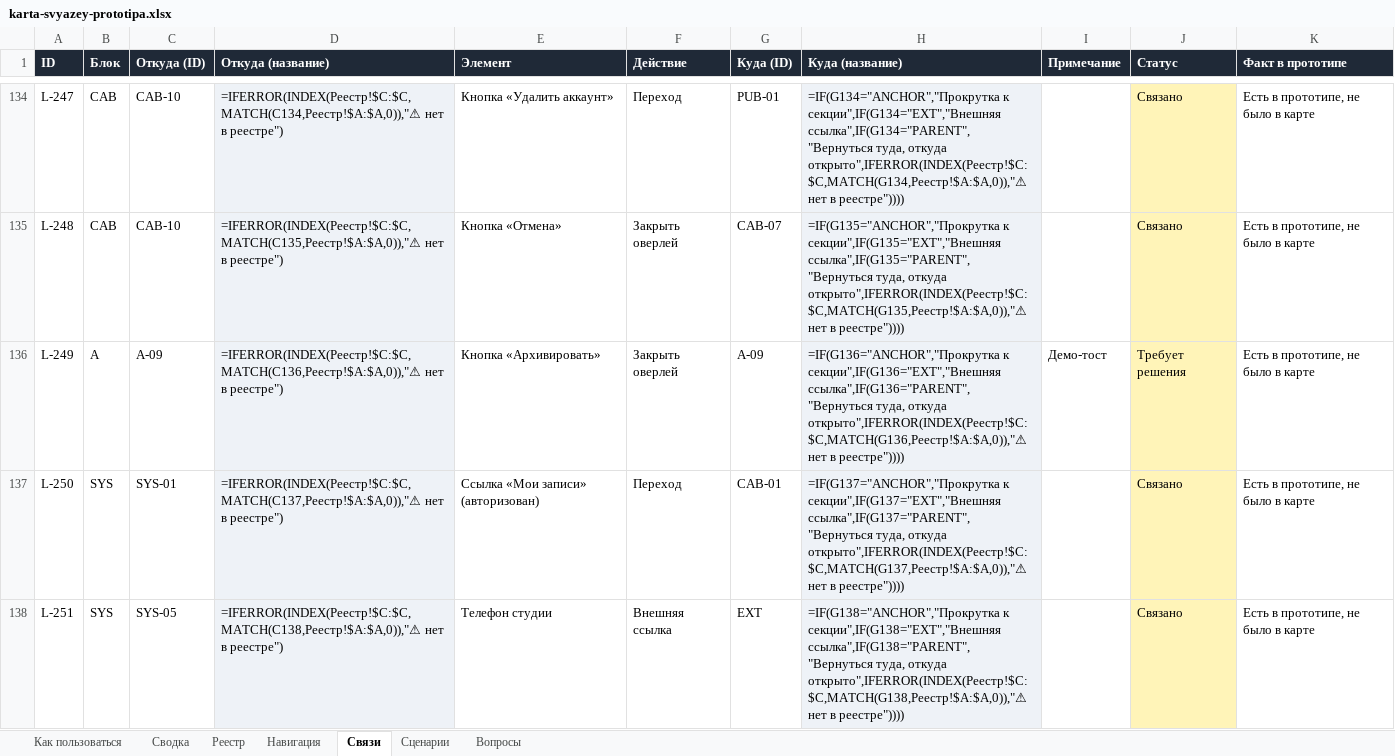
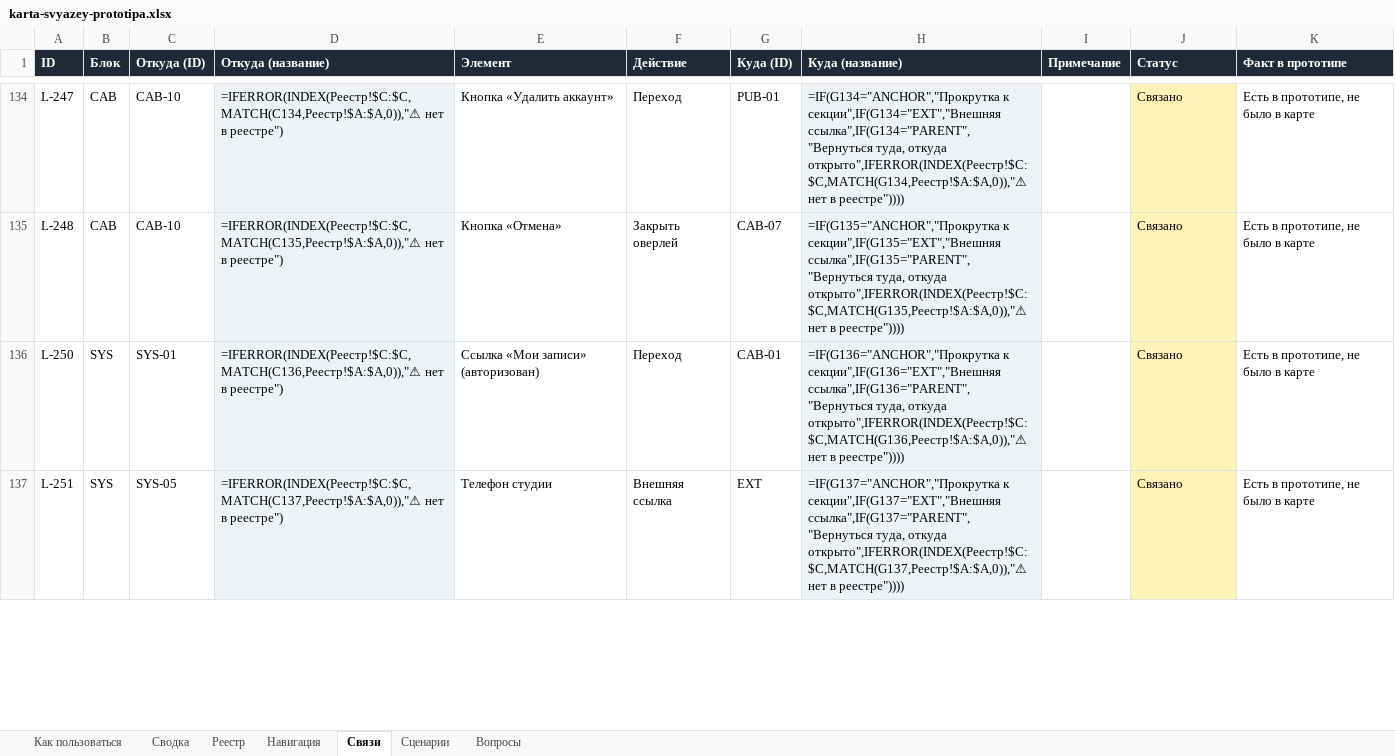
Before and after one commit to kostik8080/nogotochki_service, an Excel workbook: docs/karta-svyazey-prototipa.xlsx, sheet Связи, drawn as a sheet; only a part is shown, gaps mark what is left out; values as stored, in another font and other column widths than the file's, no borders; formulas without a stored value are shown as written; conditional formats not drawn; removed rows and columns are numbered as before the commit, all else as after; the diff covers the shown part only; the diff names each change by its address in the sheet, - before the commit and + after, or states it on an @@ line.

```diff
--- a/docs/karta-svyazey-prototipa.xlsx (sheet Связи)
+++ b/docs/karta-svyazey-prototipa.xlsx (sheet Связи)
-row 136: L-249 | A | A-09 | =IFERROR(INDEX(Реестр!$C:$C,MATCH(C136,Реестр!$A:$A,0)),"⚠ нет в реестре") | Кнопка «Архивировать» | Закрыть оверлей | A-09 | =IF(G136="ANCHOR","Прокрутка к секции",IF(G136="EXT","Внешняя ссылка",IF(G136="PARENT","Вернуться туда, откуда открыто",IFERROR(INDEX(Реестр!$C:$C,MATCH(G136,Реестр!$A:$A,0)),"⚠ нет в реестре")))) | Демо-тост | Требует решения | Есть в прототипе, не было в карте
-D136 (Откуда (название)): =IFERROR(INDEX(Реестр!$C:$C,MATCH(C137,Реестр!$A:$A,0)),"⚠ нет в…
+D136 (Откуда (название)): =IFERROR(INDEX(Реестр!$C:$C,MATCH(C136,Реестр!$A:$A,0)),"⚠ нет в…
-H136 (Куда (название)): =IF(G137="ANCHOR","Прокрутка к секции",IF(G137="EXT","Внешняя ссылка",IF(G137="PARENT","Вернуться туда, откуда открыто",IFERROR(INDEX(Реестр!$C:$C,MATCH(G137,Реестр!$A:$A,0)),"⚠ нет в…
+H136 (Куда (название)): =IF(G136="ANCHOR","Прокрутка к секции",IF(G136="EXT","Внешняя ссылка",IF(G136="PARENT","Вернуться туда, откуда открыто",IFERROR(INDEX(Реестр!$C:$C,MATCH(G136,Реестр!$A:$A,0)),"⚠ нет в…
-D137 (Откуда (название)): =IFERROR(INDEX(Реестр!$C:$C,MATCH(C138,Реестр!$A:$A,0)),"⚠ нет в…
+D137 (Откуда (название)): =IFERROR(INDEX(Реестр!$C:$C,MATCH(C137,Реестр!$A:$A,0)),"⚠ нет в…
-H137 (Куда (название)): =IF(G138="ANCHOR","Прокрутка к секции",IF(G138="EXT","Внешняя ссылка",IF(G138="PARENT","Вернуться туда, откуда открыто",IFERROR(INDEX(Реестр!$C:$C,MATCH(G138,Реестр!$A:$A,0)),"⚠ нет в…
+H137 (Куда (название)): =IF(G137="ANCHOR","Прокрутка к секции",IF(G137="EXT","Внешняя ссылка",IF(G137="PARENT","Вернуться туда, откуда открыто",IFERROR(INDEX(Реестр!$C:$C,MATCH(G137,Реестр!$A:$A,0)),"⚠ нет в…
```
Also changed, not shown: 5 edited cells elsewhere in this sheet, sheet Реестр, 1 other file.
